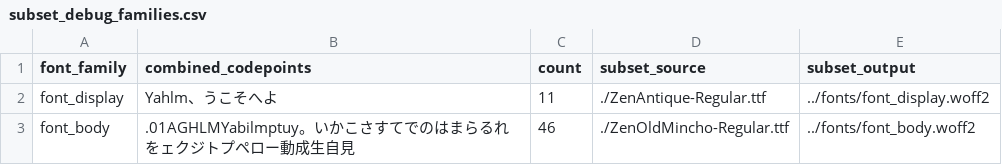
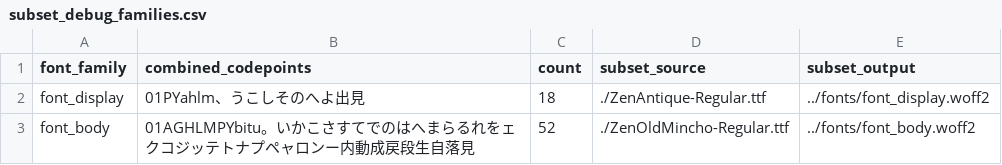
Before and after one commit to Masafuro/Yahml, a CSV file: dist/subset_debug_families.csv, drawn as a sheet.

```diff
--- a/dist/subset_debug_families.csv
+++ b/dist/subset_debug_families.csv
@@ -1,3 +1,3 @@
 font_family,combined_codepoints,count,subset_source,subset_output
-font_display,Yahlm、うこそへよ,11,./ZenAntique-Regular.ttf,../fonts/font_display.woff2
-font_body,.01AGHLMYabilmptuy。いかこさすてでのはまらるれをェクジトプペロー動成生自見,46,./ZenOldMincho-Regular.ttf,../fonts/font_body.woff2
+font_display,01PYahlm、うこしそのへよ出見,18,./ZenAntique-Regular.ttf,../fonts/font_display.woff2
+font_body,01AGHLMPYbitu。いかこさすてでのはへまらるれをェクコジッテトナプペャロンー内動成戻段生自落見,52,./ZenOldMincho-Regular.ttf,../fonts/font_body.woff2
```
Also changed, not shown: dist/subset_debug_classes.csv, 14 other files.
